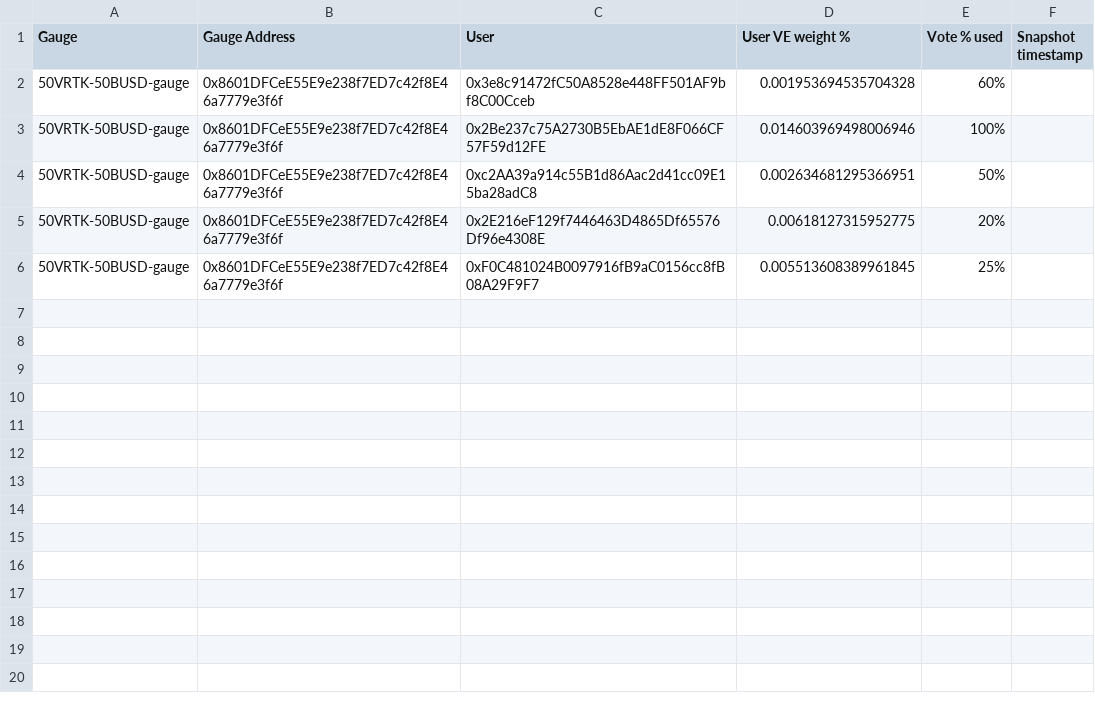
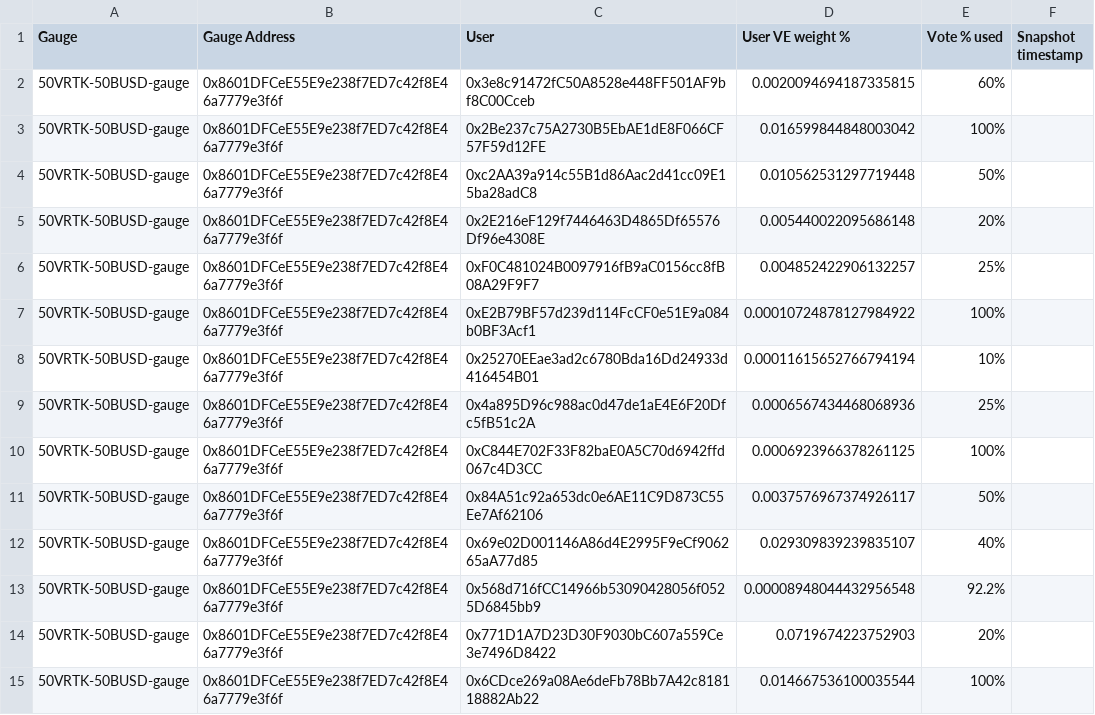
Before and after one commit to vertekfi/voting-snapshots, a CSV file: src/data/20230302-20230308/gauges/The-Buddy-System-votes-for-20230302-20230308.csv, drawn as a sheet.

```diff
--- a/src/data/20230302-20230308/gauges/The-Buddy-System-votes-for-20230302-20230308.csv
+++ b/src/data/20230302-20230308/gauges/The-Buddy-System-votes-for-20230302-20230308.csv
@@ -1,6 +1,15 @@
 Gauge,Gauge Address,User,User VE weight %,Vote % used,Snapshot timestamp
-50VRTK-50BUSD-gauge,0x8601DFCeE55E9e238f7ED7c42f8E46a7779e3f6f,0x3e8c91472fC50A8528e448FF501AF9bf8C00Cceb,0.001953694535704328,60%,
-50VRTK-50BUSD-gauge,0x8601DFCeE55E9e238f7ED7c42f8E46a7779e3f6f,0x2Be237c75A2730B5EbAE1dE8F066CF57F59d12FE,0.014603969498006946,100%,
-50VRTK-50BUSD-gauge,0x8601DFCeE55E9e238f7ED7c42f8E46a7779e3f6f,0xc2AA39a914c55B1d86Aac2d41cc09E15ba28adC8,0.002634681295366951,50%,
-50VRTK-50BUSD-gauge,0x8601DFCeE55E9e238f7ED7c42f8E46a7779e3f6f,0x2E216eF129f7446463D4865Df65576Df96e4308E,0.00618127315952775,20%,
-50VRTK-50BUSD-gauge,0x8601DFCeE55E9e238f7ED7c42f8E46a7779e3f6f,0xF0C481024B0097916fB9aC0156cc8fB08A29F9F7,0.005513608389961845,25%,
+50VRTK-50BUSD-gauge,0x8601DFCeE55E9e238f7ED7c42f8E46a7779e3f6f,0x3e8c91472fC50A8528e448FF501AF9bf8C00Cceb,0.0020094694187335815,60%,
+50VRTK-50BUSD-gauge,0x8601DFCeE55E9e238f7ED7c42f8E46a7779e3f6f,0x2Be237c75A2730B5EbAE1dE8F066CF57F59d12FE,0.016599844848003042,100%,
+50VRTK-50BUSD-gauge,0x8601DFCeE55E9e238f7ED7c42f8E46a7779e3f6f,0xc2AA39a914c55B1d86Aac2d41cc09E15ba28adC8,0.010562531297719448,50%,
+50VRTK-50BUSD-gauge,0x8601DFCeE55E9e238f7ED7c42f8E46a7779e3f6f,0x2E216eF129f7446463D4865Df65576Df96e4308E,0.005440022095686148,20%,
+50VRTK-50BUSD-gauge,0x8601DFCeE55E9e238f7ED7c42f8E46a7779e3f6f,0xF0C481024B0097916fB9aC0156cc8fB08A29F9F7,0.004852422906132257,25%,
+50VRTK-50BUSD-gauge,0x8601DFCeE55E9e238f7ED7c42f8E46a7779e3f6f,0xE2B79BF57d239d114FcCF0e51E9a084b0BF3Acf1,0.00010724878127984922,100%,
+50VRTK-50BUSD-gauge,0x8601DFCeE55E9e238f7ED7c42f8E46a7779e3f6f,0x25270EEae3ad2c6780Bda16Dd24933d416454B01,0.00011615652766794194,10%,
+50VRTK-50BUSD-gauge,0x8601DFCeE55E9e238f7ED7c42f8E46a7779e3f6f,0x4a895D96c988ac0d47de1aE4E6F20Dfc5fB51c2A,0.0006567434468068936,25%,
+50VRTK-50BUSD-gauge,0x8601DFCeE55E9e238f7ED7c42f8E46a7779e3f6f,0xC844E702F33F82baE0A5C70d6942ffd067c4D3CC,0.0006923966378261125,100%,
+50VRTK-50BUSD-gauge,0x8601DFCeE55E9e238f7ED7c42f8E46a7779e3f6f,0x84A51c92a653dc0e6AE11C9D873C55Ee7Af62106,0.0037576967374926117,50%,
+50VRTK-50BUSD-gauge,0x8601DFCeE55E9e238f7ED7c42f8E46a7779e3f6f,0x69e02D001146A86d4E2995F9eCf906265aA77d85,0.029309839239835107,40%,
+50VRTK-50BUSD-gauge,0x8601DFCeE55E9e238f7ED7c42f8E46a7779e3f6f,0x568d716fCC14966b53090428056f0525D6845bb9,0.00008948044432956548,92.2%,
+50VRTK-50BUSD-gauge,0x8601DFCeE55E9e238f7ED7c42f8E46a7779e3f6f,0x771D1A7D23D30F9030bC607a559Ce3e7496D8422,0.0719674223752903,20%,
+50VRTK-50BUSD-gauge,0x8601DFCeE55E9e238f7ED7c42f8E46a7779e3f6f,0x6CDce269a08Ae6deFb78Bb7A42c818118882Ab22,0.014667536100035544,100%,
```
Also changed, not shown: src/data/20230302-20230308/gauges/Blue-Chip-Buffet-votes-for-20230302-20230308.csv, src/data/20230302-20230308/gauges/Sword-of-Seigniorage-votes-for-20230302-20230308.csv, 45 other files.
